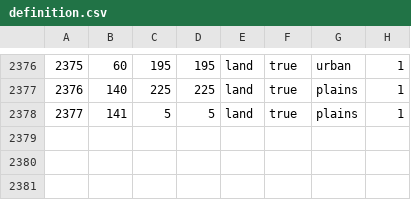
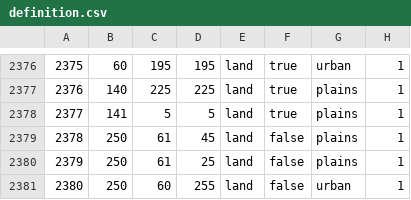
Before and after one commit to Le-Pepp/vbcw, a CSV file: map/definition.csv, drawn as a sheet; only a part is shown, gaps mark what is left out.

```diff
--- a/map/definition.csv
+++ b/map/definition.csv
@@ -2378 +2378,4 @@
 2377;141;5;5;land;true;plains;1
+2378;250;61;45;land;false;plains;1
+2379;250;61;25;land;false;plains;1
+2380;250;60;255;land;false;urban;1
```
Also changed, not shown: 23 other files.
